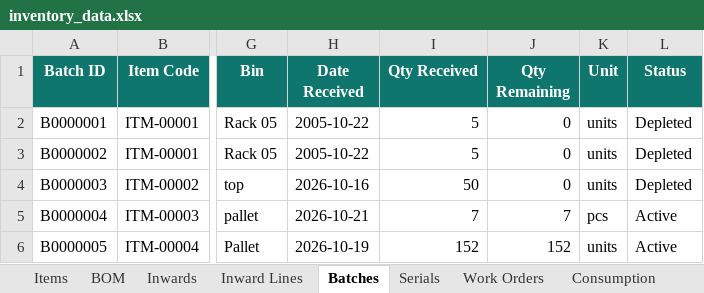
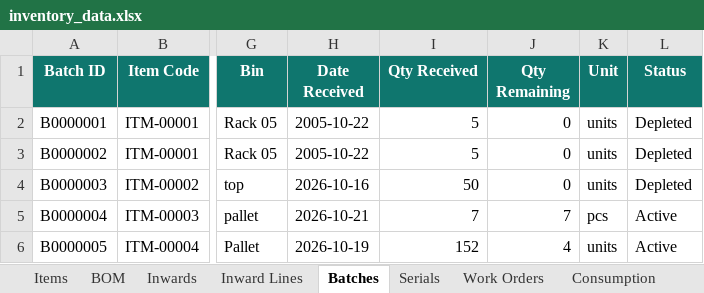
Before and after one commit to krishpdgl-netizen/IMS, an Excel workbook: data/inventory_data.xlsx, sheet Batches, drawn as a sheet; only a part is shown, gaps mark what is left out; values as stored, in another font and other column widths than the file's, no borders; the diff names each change by its address in the sheet, - before the commit and + after, or states it on an @@ line.

```diff
--- a/data/inventory_data.xlsx (sheet Batches)
+++ b/data/inventory_data.xlsx (sheet Batches)
-J6 (Qty Remaining): 152
+J6 (Qty Remaining): 4
```
Also changed, not shown: sheet Transaction Log.
